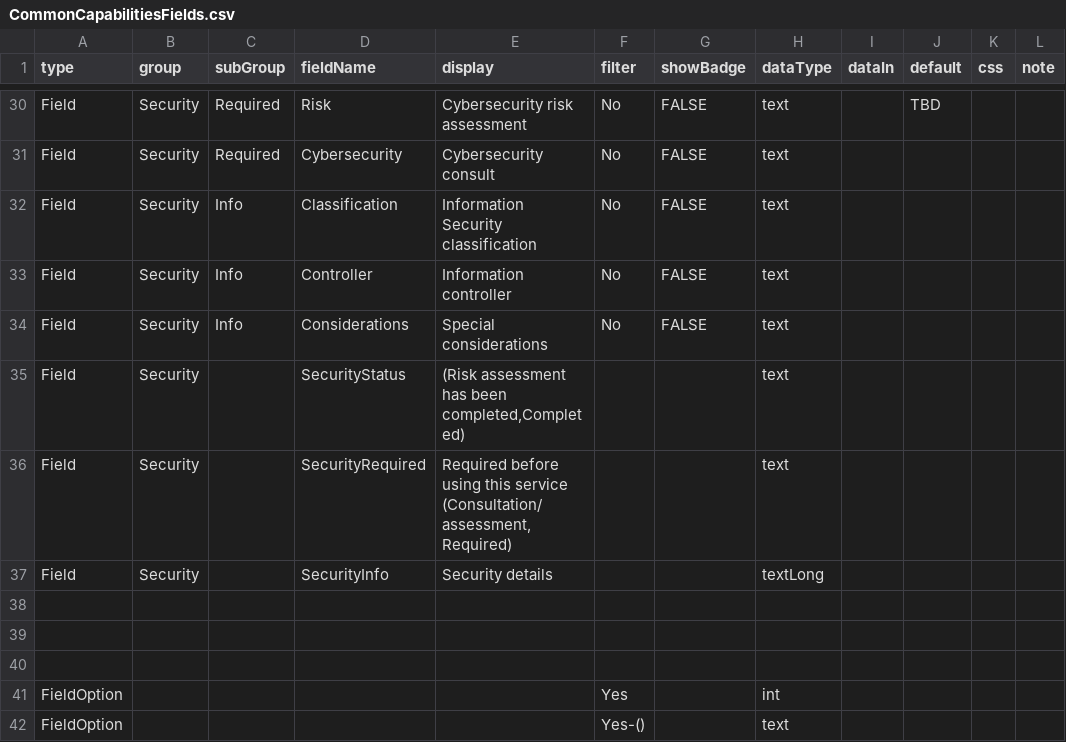
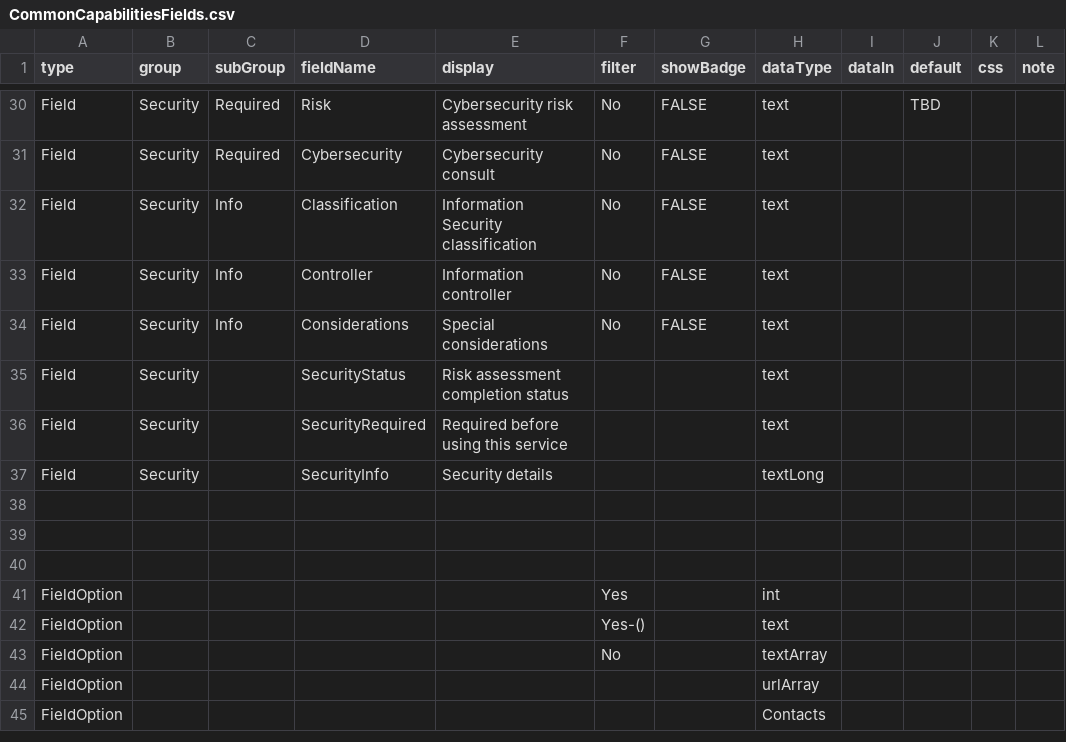
Before and after one commit to GovAlta/dcp-monorepo, a CSV file: apps/common-capabilities/data/CommonCapabilitiesFields.csv, drawn as a sheet; only a part is shown, gaps mark what is left out; the shorter side is filled out with more unchanged rows; the diff names each change by its address in the sheet, - before the commit and + after, or states it on an @@ line.

Commit message:
Minor fixes: Security group headers. Do not show specifications that were defaulted to "Other", + minor code clean-up (#111)

```diff
--- a/apps/common-capabilities/data/CommonCapabilitiesFields.csv
+++ b/apps/common-capabilities/data/CommonCapabilitiesFields.csv
-E35 (display): (Risk assessment has been completed,Completed)
+E35 (display): Risk assessment completion status
-E36 (display): …this service (Consultation/assessment,Required)
+E36 (display): …this service
```
Also changed, not shown: 3 other files.
